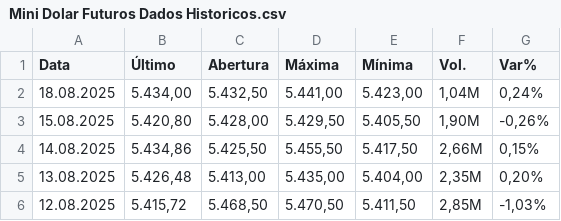
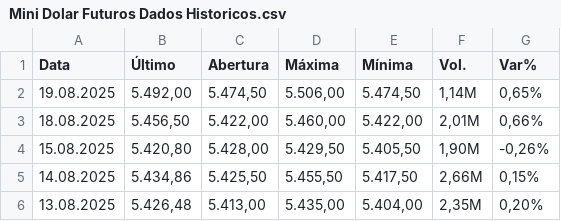
Before and after one commit to JBragaV/b3_at, a CSV file: Mini Dolar Futuros Dados Historicos.csv, drawn as a sheet; only a part is shown; the shorter side is filled out with more unchanged rows.

```diff
--- a/Mini Dolar Futuros Dados Historicos.csv
+++ b/Mini Dolar Futuros Dados Historicos.csv
@@ -1,3 +1,4 @@
 "Data","Último","Abertura","Máxima","Mínima","Vol.","Var%"
-"18.08.2025","5.434,00","5.432,50","5.441,00","5.423,00","1,04M","0,24%"
+"19.08.2025","5.492,00","5.474,50","5.506,00","5.474,50","1,14M","0,65%"
+"18.08.2025","5.456,50","5.422,00","5.460,00","5.422,00","2,01M","0,66%"
 "15.08.2025","5.420,80","5.428,00","5.429,50","5.405,50","1,90M","-0,26%"
```
Also changed, not shown: 2 other files.
